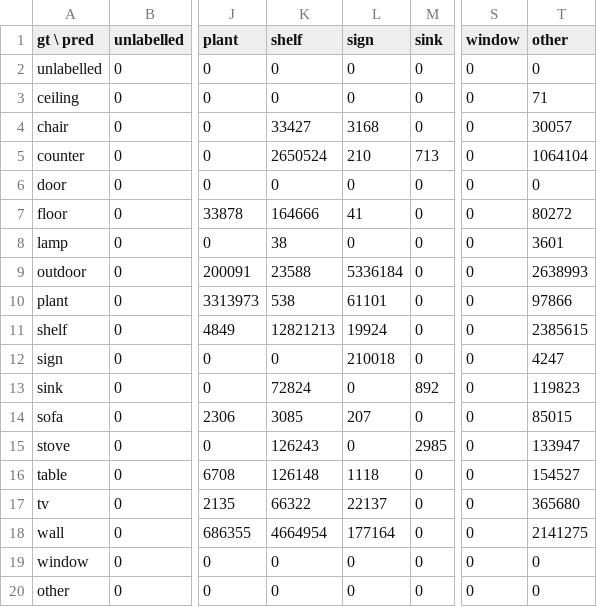
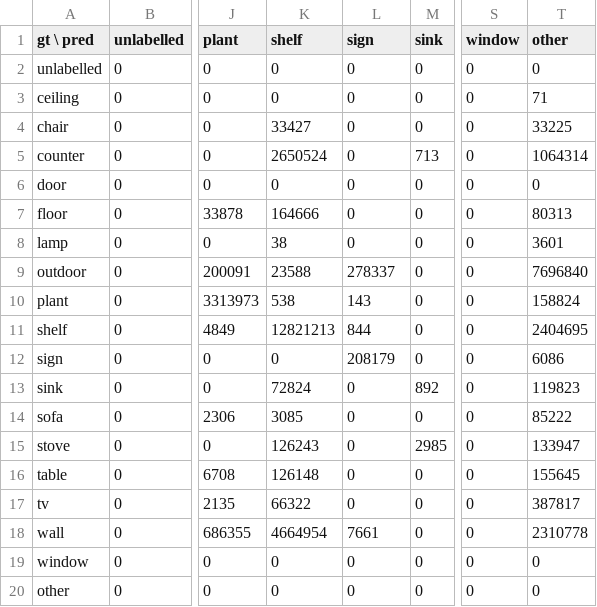
Before and after one commit to karadjordjepetrovic/egoscene, a CSV file: eval/results/seg/segformer-b2-ade/confusion.csv, drawn as a sheet; only a part is shown, gaps mark what is left out; the diff names each change by its address in the sheet, - before the commit and + after, or states it on an @@ line.

Commit message:
Phase 3: text benchmark, seg mapping fix results

```diff
--- a/eval/results/seg/segformer-b2-ade/confusion.csv
+++ b/eval/results/seg/segformer-b2-ade/confusion.csv
-L4 (sign): 3168
+L4 (sign): 0
-T4 (other): 30057
+T4 (other): 33225
-L5 (sign): 210
+L5 (sign): 0
-T5 (other): 1064104
+T5 (other): 1064314
-L7 (sign): 41
+L7 (sign): 0
-T7 (other): 80272
+T7 (other): 80313
-L9 (sign): 5336184
+L9 (sign): 278337
-T9 (other): 2638993
+T9 (other): 7696840
-L10 (sign): 61101
+L10 (sign): 143
-T10 (other): 97866
+T10 (other): 158824
-L11 (sign): 19924
+L11 (sign): 844
-T11 (other): 2385615
+T11 (other): 2404695
-L12 (sign): 210018
+L12 (sign): 208179
-T12 (other): 4247
+T12 (other): 6086
-L14 (sign): 207
+L14 (sign): 0
-T14 (other): 85015
+T14 (other): 85222
-L16 (sign): 1118
+L16 (sign): 0
-T16 (other): 154527
+T16 (other): 155645
-L17 (sign): 22137
+L17 (sign): 0
-T17 (other): 365680
+T17 (other): 387817
-L18 (sign): 177164
+L18 (sign): 7661
-T18 (other): 2141275
+T18 (other): 2310778
```
Also changed, not shown: 9 other files.
